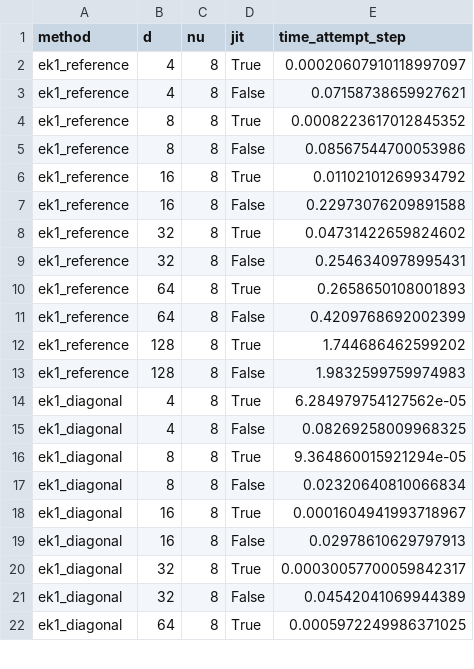
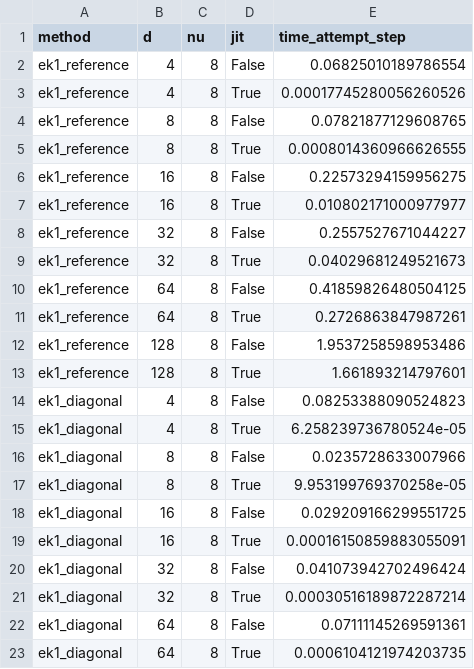
Before and after one commit to pnkraemer/million-dimension-prob-ode-solver-experiments, a CSV file: results/1_sterilised_problem/results.csv, drawn as a sheet; only a part is shown; the diff covers the shown part only.

```diff
--- a/results/1_sterilised_problem/results.csv
+++ b/results/1_sterilised_problem/results.csv
@@ -1,22 +1,23 @@
 method;d;nu;jit;time_attempt_step
-ek1_reference;4;8;True;0.00020607910118997097
-ek1_reference;4;8;False;0.07158738659927621
-ek1_reference;8;8;True;0.0008223617012845352
-ek1_reference;8;8;False;0.08567544700053986
-ek1_reference;16;8;True;0.01102101269934792
-ek1_reference;16;8;False;0.22973076209891588
-ek1_reference;32;8;True;0.04731422659824602
-ek1_reference;32;8;False;0.2546340978995431
-ek1_reference;64;8;True;0.2658650108001893
-ek1_reference;64;8;False;0.4209768692002399
-ek1_reference;128;8;True;1.744686462599202
-ek1_reference;128;8;False;1.9832599759974983
-ek1_diagonal;4;8;True;6.284979754127562e-05
-ek1_diagonal;4;8;False;0.08269258009968325
-ek1_diagonal;8;8;True;9.364860015921294e-05
-ek1_diagonal;8;8;False;0.02320640810066834
-ek1_diagonal;16;8;True;0.0001604941993718967
-ek1_diagonal;16;8;False;0.02978610629797913
-ek1_diagonal;32;8;True;0.00030057700059842317
-ek1_diagonal;32;8;False;0.04542041069944389
-ek1_diagonal;64;8;True;0.0005972249986371025
+ek1_reference;4;8;False;0.06825010189786554
+ek1_reference;4;8;True;0.00017745280056260526
+ek1_reference;8;8;False;0.07821877129608765
+ek1_reference;8;8;True;0.0008014360966626555
+ek1_reference;16;8;False;0.22573294159956275
+ek1_reference;16;8;True;0.010802171000977977
+ek1_reference;32;8;False;0.2557527671044227
+ek1_reference;32;8;True;0.04029681249521673
+ek1_reference;64;8;False;0.41859826480504125
+ek1_reference;64;8;True;0.2726863847987261
+ek1_reference;128;8;False;1.9537258598953486
+ek1_reference;128;8;True;1.661893214797601
+ek1_diagonal;4;8;False;0.08253388090524823
+ek1_diagonal;4;8;True;6.258239736780524e-05
+ek1_diagonal;8;8;False;0.0235728633007966
+ek1_diagonal;8;8;True;9.953199769370258e-05
+ek1_diagonal;16;8;False;0.029209166299551725
+ek1_diagonal;16;8;True;0.00016150859883055091
+ek1_diagonal;32;8;False;0.041073942702496424
+ek1_diagonal;32;8;True;0.00030516189872287214
+ek1_diagonal;64;8;False;0.07111145269591361
+ek1_diagonal;64;8;True;0.0006104121974203735
```
Also changed, not shown: 8 added rows, 3 removed rows and 63 edited cells elsewhere in this file, 1 other file.
